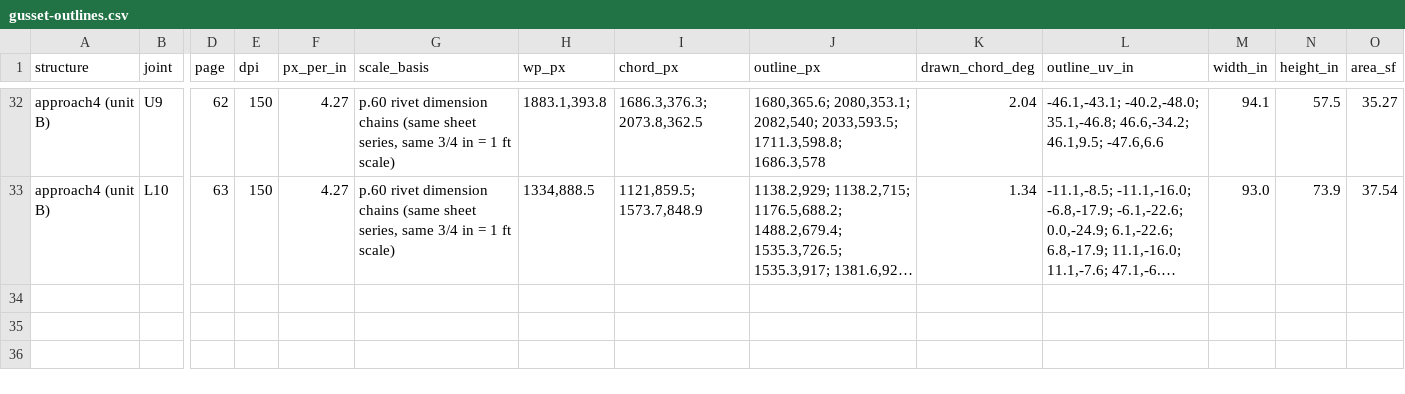
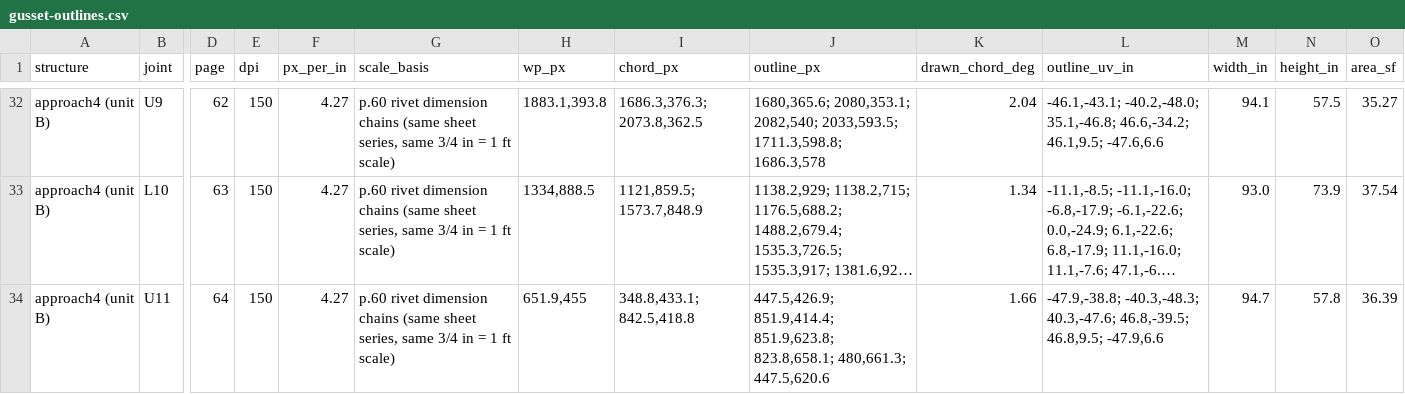
Before and after one commit to jefswat/Steel-Bridge-Bim, a CSV file: docs/plan-data/ptc-delaware-river/connections/gusset-outlines.csv, drawn as a sheet; only a part is shown, gaps mark what is left out; long unchanged cells end in …; rows hold the shown columns only; the diff names each change by its address in the sheet, - before the commit and + after, or states it on an @@ line.

```diff
--- a/docs/plan-data/ptc-delaware-river/connections/gusset-outlines.csv
+++ b/docs/plan-data/ptc-delaware-river/connections/gusset-outlines.csv
+row 34: approach4 (unit B) | U11 | 64 | 150 | 4.27 | p.60 rivet dimension chains (same sheet series, same 3/4 in = 1 ft scale) | 651.9,455 | 348.8,433.1; 842.5,418.8 | 447.5,426.9; 851.9,414.4; 851.9,623.8; 823.8,658.1; 480,661.3; 447.5,620.6 | 1.66 | -47.9,-38.8; -40.3,-48.3; 40.3,-47.6; 46.8,-39.5; 46.8,9.5; -47.9,6.6 | 94.7 | 57.8 | 36.39
```
